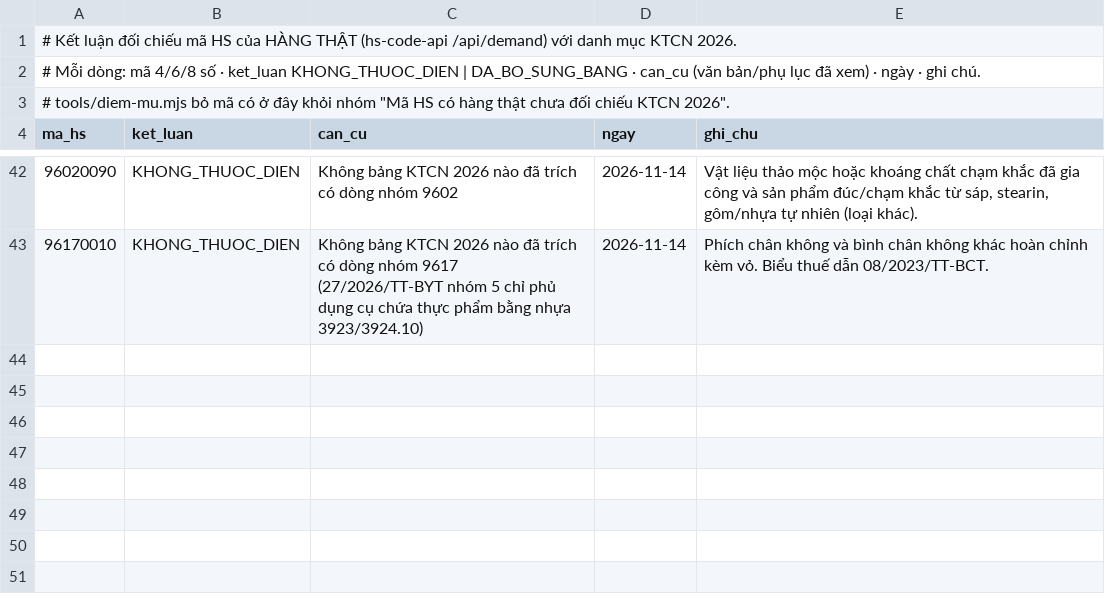
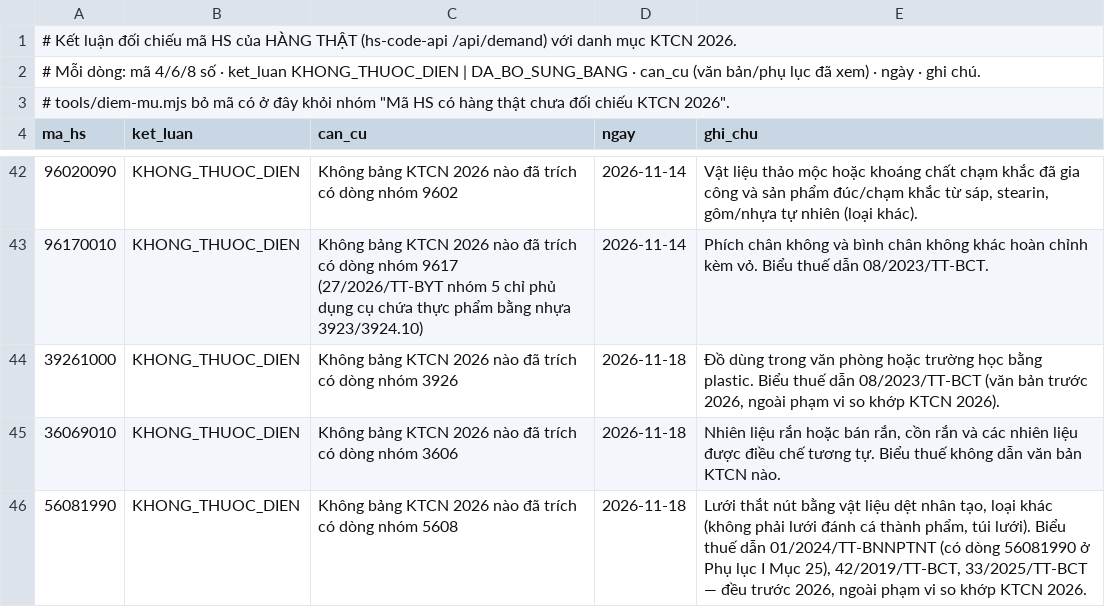
Before and after one commit to ozvietnam/oz-wiki-plhq, a CSV file: doi-chieu/hang-that.csv, drawn as a sheet; only a part is shown, gaps mark what is left out.

Commit message:
feat(danh-muc): trích Phụ lục I NĐ 33/2024/NĐ-CP và đối chiếu 3 mã hàng thật KTCN 2026 (OZV-1412) (#512)
- danh-muc/33-2024-nd-cp.csv: 78 dòng, 38 mã HS 6 số (hóa chất Bảng 1, 2, 3),
  kèm mã CAS + công thức hóa học; STT 4 mục 2B tách 8 mã AHTN 2022, không tạo 293100.
- registry 33/2024/NĐ-CP: khai danh_muc_hs (da_doi_chieu: true).
- doi-chieu/hang-that.csv: 39261000, 36069010, 56081990 KHONG_THUOC_DIEN.

Điểm mù 3817 -> 3813 (DAN_CHIEU_CHUA_CO_BANG 1 -> 0, HANG_THAT_CHUA_DOI_CHIEU_KTCN 3 -> 0).

Co-authored-by: Paperclip tho-bo-ba-01 (OZ) <oz-tho@oz.noi-bo>
Co-authored-by: Paperclip <noreply@paperclip.ing>

```diff
--- a/doi-chieu/hang-that.csv
+++ b/doi-chieu/hang-that.csv
@@ -43 +43,4 @@ ma_hs,ket_luan,can_cu,ngay,ghi_chu
 96170010,KHONG_THUOC_DIEN,"Không bảng KTCN 2026 nào đã trích có dòng nhóm 9617 (27/2026/TT-BYT nhóm 5 chỉ phủ dụng cụ chứa thực phẩm bằng nhựa 3923/3924.10)",2026-11-14,"Phích chân không và bình chân không khác hoàn chỉnh kèm vỏ. Biểu thuế dẫn 08/2023/TT-BCT."
+39261000,KHONG_THUOC_DIEN,"Không bảng KTCN 2026 nào đã trích có dòng nhóm 3926",2026-11-18,"Đồ dùng trong văn phòng hoặc trường học bằng plastic. Biểu thuế dẫn 08/2023/TT-BCT (văn bản trước 2026, ngoài phạm vi so khớp KTCN 2026)."
+36069010,KHONG_THUOC_DIEN,"Không bảng KTCN 2026 nào đã trích có dòng nhóm 3606",2026-11-18,"Nhiên liệu rắn hoặc bán rắn, cồn rắn và các nhiên liệu được điều chế tương tự. Biểu thuế không dẫn văn bản KTCN nào."
+56081990,KHONG_THUOC_DIEN,"Không bảng KTCN 2026 nào đã trích có dòng nhóm 5608",2026-11-18,"Lưới thắt nút bằng vật liệu dệt nhân tạo, loại khác (không phải lưới đánh cá thành phẩm, túi lưới). Biểu thuế dẫn 01/2024/TT-BNNPTNT (có dòng 56081990 ở Phụ lục I Mục 25), 42/2019/TT-BCT, 33/2025/TT-BCT — đều trước 2026, ngoài phạm vi so khớp KTCN 2026."
```
Also changed, not shown: 2 other files.
